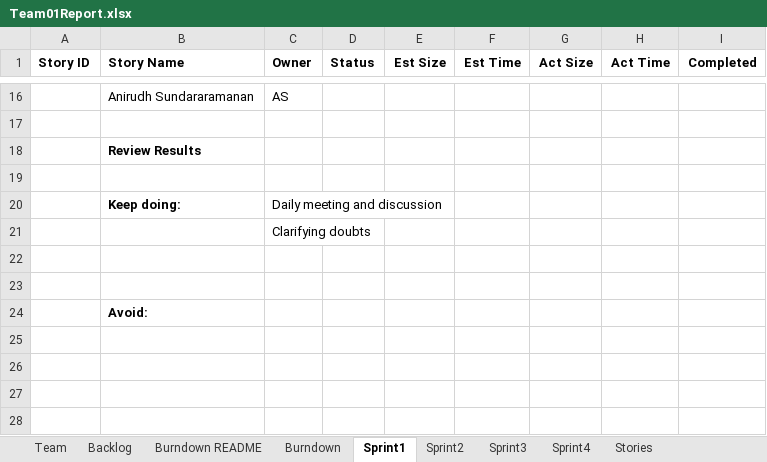
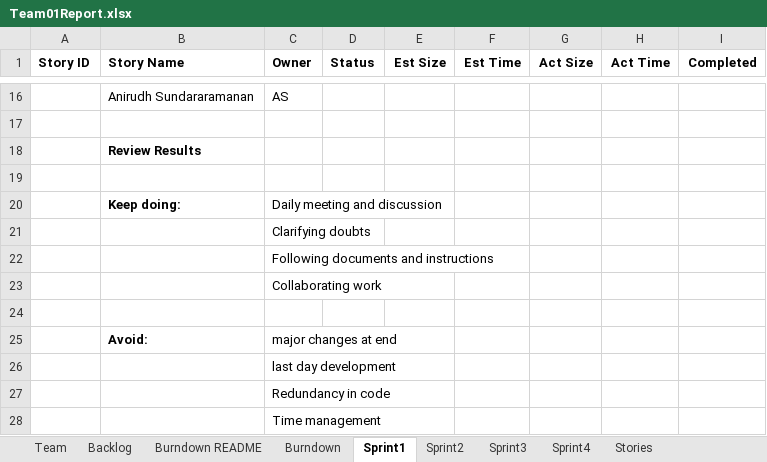
Before and after one commit to SmitaRath/AgileMethodologies_FinalProject, an Excel workbook: Team01Report.xlsx, sheet Sprint1, drawn as a sheet; only a part is shown, gaps mark what is left out; values as stored, in another font and other column widths than the file's, no borders; removed rows and columns are numbered as before the commit, all else as after; the diff names each change by its address in the sheet, - before the commit and + after, or states it on an @@ line.

Commit message:
report updation

```diff
--- a/Team01Report.xlsx (sheet Sprint1)
+++ b/Team01Report.xlsx (sheet Sprint1)
+row 22:  |  | Following documents and instructions
+row 23:  |  | Collaborating work
-row 25: (empty)
+row 25:  | Avoid: | major changes at end
-row 24:  | Avoid:
+row 26:  |  | last day development
+row 27:  |  | Redundancy in code
+row 28:  |  | Time management
```
